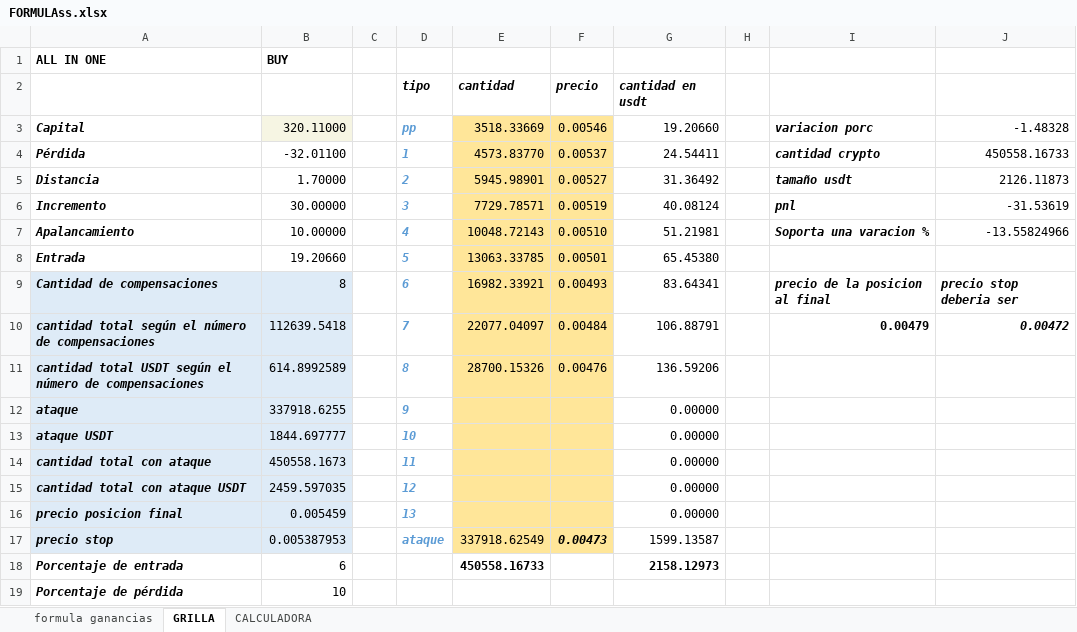
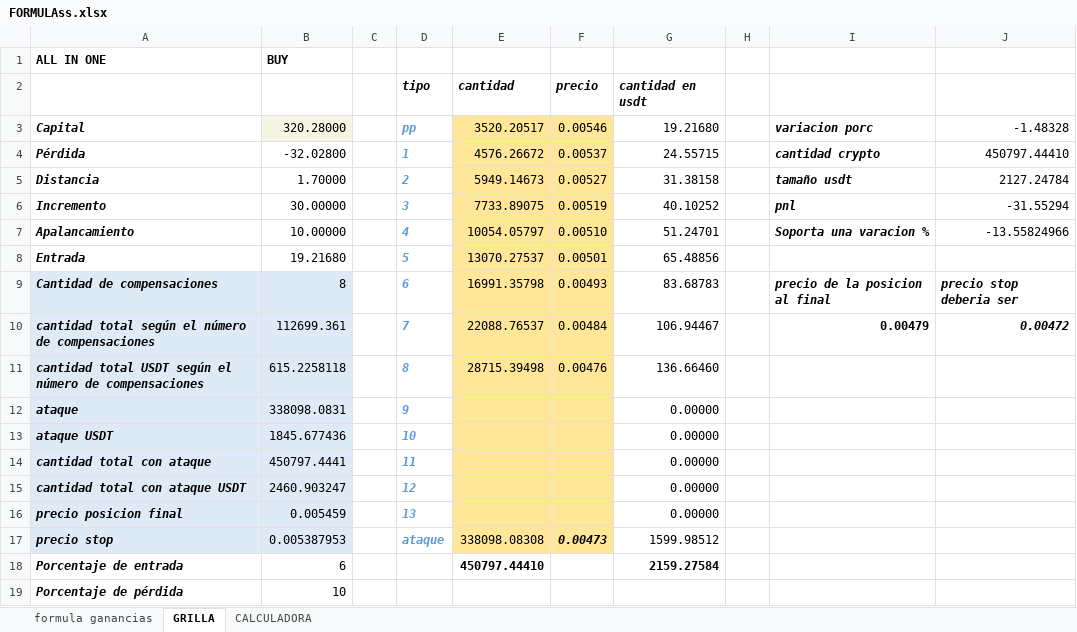
Before and after one commit to luisgomezzz/luchocrypto, an Excel workbook: old/FORMULAss.xlsx, sheet GRILLA, drawn as a sheet; values as stored, in another font and other column widths than the file's, no borders; conditional formats not drawn; the diff names each change by its address in the sheet, - before the commit and + after, or states it on an @@ line.

```diff
--- a/old/FORMULAss.xlsx (sheet GRILLA)
+++ b/old/FORMULAss.xlsx (sheet GRILLA)
-B3: 320.11000
+B3: 320.28000
-E3: 3518.33669
+E3: 3520.20517
-G3: 19.20660
+G3: 19.21680
-B4: -32.01100
+B4: -32.02800
-E4: 4573.83770
+E4: 4576.26672
-G4: 24.54411
+G4: 24.55715
-J4: 450558.16733
+J4: 450797.44410
-E5: 5945.98901
+E5: 5949.14673
-G5: 31.36492
+G5: 31.38158
-J5: 2126.11873
+J5: 2127.24784
-E6: 7729.78571
+E6: 7733.89075
-G6: 40.08124
+G6: 40.10252
-J6: -31.53619
+J6: -31.55294
-E7: 10048.72143
+E7: 10054.05797
-G7: 51.21981
+G7: 51.24701
-B8: 19.20660
+B8: 19.21680
-E8: 13063.33785
+E8: 13070.27537
-G8: 65.45380
+G8: 65.48856
-E9: 16982.33921
+E9: 16991.35798
-G9: 83.64341
+G9: 83.68783
-B10: 112639.5418
+B10: 112699.361
-E10: 22077.04097
+E10: 22088.76537
-G10: 106.88791
+G10: 106.94467
-B11: 614.8992589
+B11: 615.2258118
-E11: 28700.15326
+E11: 28715.39498
-G11: 136.59206
+G11: 136.66460
-B12: 337918.6255
+B12: 338098.0831
-B13: 1844.697777
+B13: 1845.677436
-B14: 450558.1673
+B14: 450797.4441
-B15: 2459.597035
+B15: 2460.903247
-E17: 337918.62549
+E17: 338098.08308
-G17: 1599.13587
+G17: 1599.98512
-E18: 450558.16733
+E18: 450797.44410
-G18: 2158.12973
+G18: 2159.27584
```
Also changed, not shown: 1 other file.
